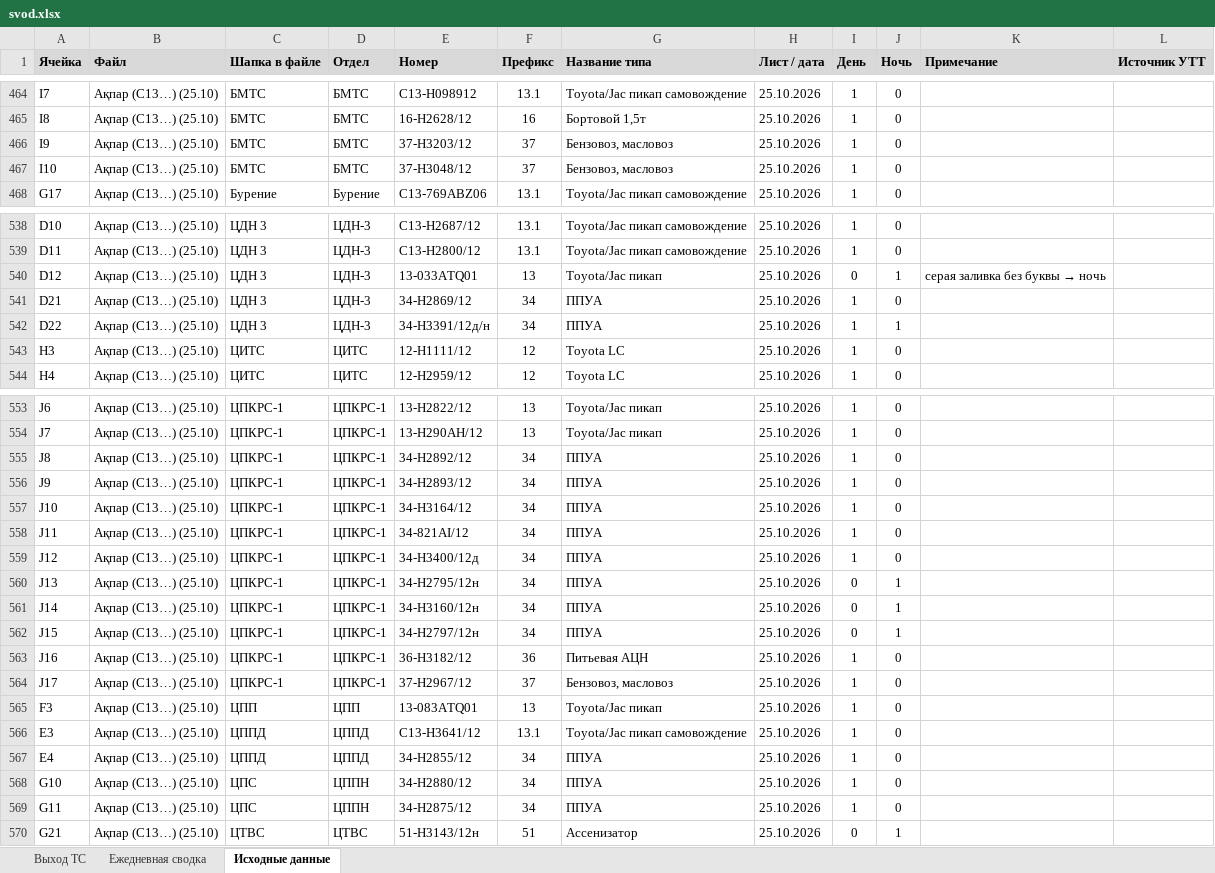
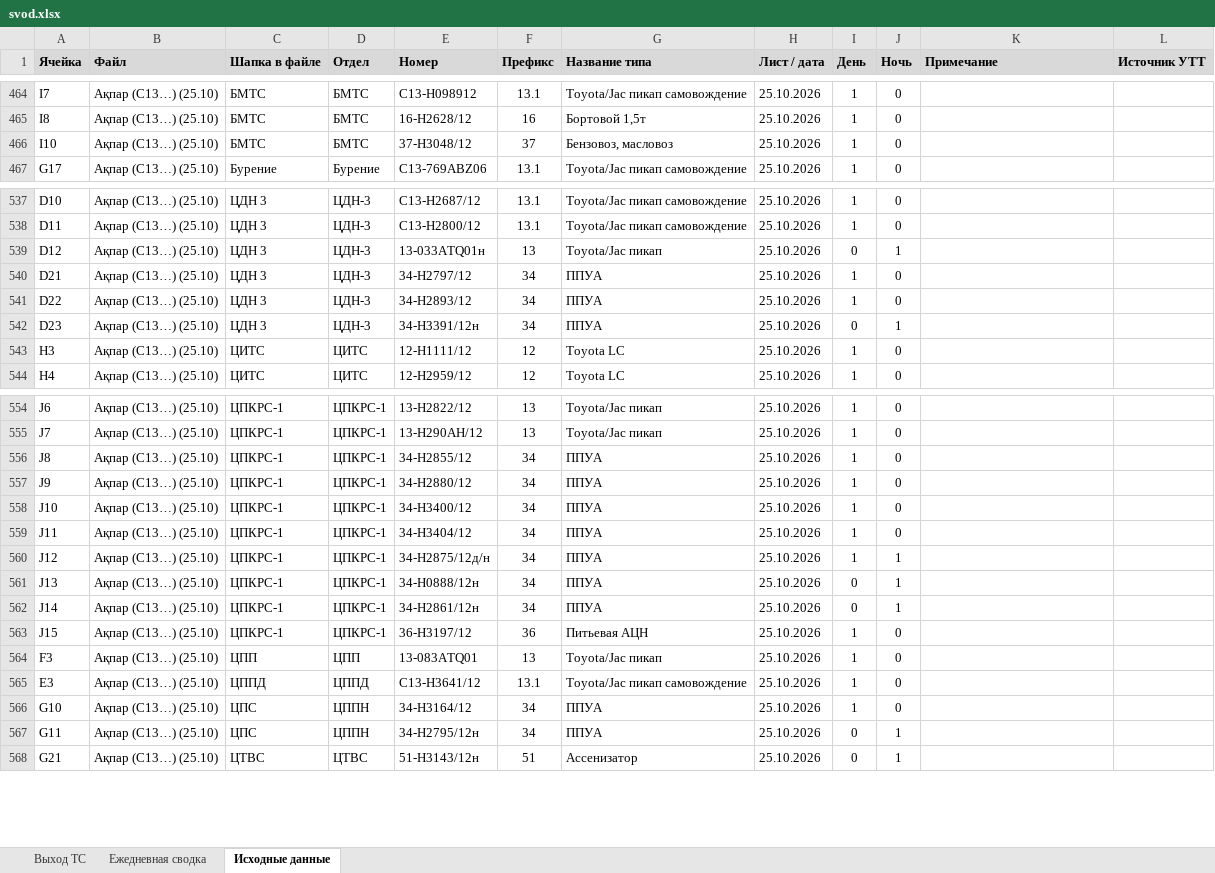
Before and after one commit to aura2889/summary, an Excel workbook: archive/2026-10-25/svod.xlsx, sheet Исходные данные, drawn as a sheet; only a part is shown, gaps mark what is left out; values as stored, in another font and other column widths than the file's, no borders; charts and pictures not drawn; removed rows and columns are numbered as before the commit, all else as after; the diff covers the shown part only; the diff names each change by its address in the sheet, - before the commit and + after, or states it on an @@ line.

```diff
--- a/archive/2026-10-25/svod.xlsx (sheet Исходные данные)
+++ b/archive/2026-10-25/svod.xlsx (sheet Исходные данные)
-row 466: I9 | Ақпар (С13…) (25.10) | БМТС | БМТС | 37-H3203/12 | 37 | Бензовоз, масловоз | 25.10.2026 | 1 | 0
-E539 (Номер): 13-033ATQ01
+E539 (Номер): 13-033ATQ01н
@@ K539 (Примечание): серая заливка без буквы → ночь → (empty) @@
-E540 (Номер): 34-Н2869/12
+E540 (Номер): 34-Н2797/12
-E541 (Номер): 34-Н3391/12д/н
+E541 (Номер): 34-Н2893/12
-J541 (Ночь): 1
+J541 (Ночь): 0
+row 542: D23 | Ақпар (С13…) (25.10) | ЦДН 3 | ЦДН-3 | 34-Н3391/12н | 34 | ППУА | 25.10.2026 | 0 | 1
-E556 (Номер): 34-Н2892/12
+E556 (Номер): 34-Н2855/12
-E557 (Номер): 34-Н2893/12
+E557 (Номер): 34-Н2880/12
-E558 (Номер): 34-Н3164/12
+E558 (Номер): 34-Н3400/12
-E559 (Номер): 34-821АІ/12
+E559 (Номер): 34-Н3404/12
-E560 (Номер): 34-Н3400/12д
+E560 (Номер): 34-Н2875/12д/н
-J560 (Ночь): 0
+J560 (Ночь): 1
-E561 (Номер): 34-Н2795/12н
+E561 (Номер): 34-Н0888/12н
-E562 (Номер): 34-Н3160/12н
+E562 (Номер): 34-Н2861/12н
-row 562: J15 | Ақпар (С13…) (25.10) | ЦПКРС-1 | ЦПКРС-1 | 34-Н2797/12н | 34 | ППУА | 25.10.2026 | 0 | 1
-A563 (Ячейка): J16
+A563 (Ячейка): J15
-E563 (Номер): 36-H3182/12
+E563 (Номер): 36-H3197/12
-row 564: J17 | Ақпар (С13…) (25.10) | ЦПКРС-1 | ЦПКРС-1 | 37-H2967/12 | 37 | Бензовоз, масловоз | 25.10.2026 | 1 | 0
-row 567: E4 | Ақпар (С13…) (25.10) | ЦППД | ЦППД | 34-Н2855/12 | 34 | ППУА | 25.10.2026 | 1 | 0
-E566 (Номер): 34-Н2880/12
+E566 (Номер): 34-Н3164/12
-E567 (Номер): 34-Н2875/12
+E567 (Номер): 34-Н2795/12н
-I567 (День): 1
+I567 (День): 0
-J567 (Ночь): 0
+J567 (Ночь): 1
```
Also changed, not shown: 2 added rows, 1 removed row and 9 edited cells elsewhere in this sheet, sheet Ежедневная сводка, sheet Выход ТС, formulas that keep their value, raw/SB.xlsx, 6 other files.
